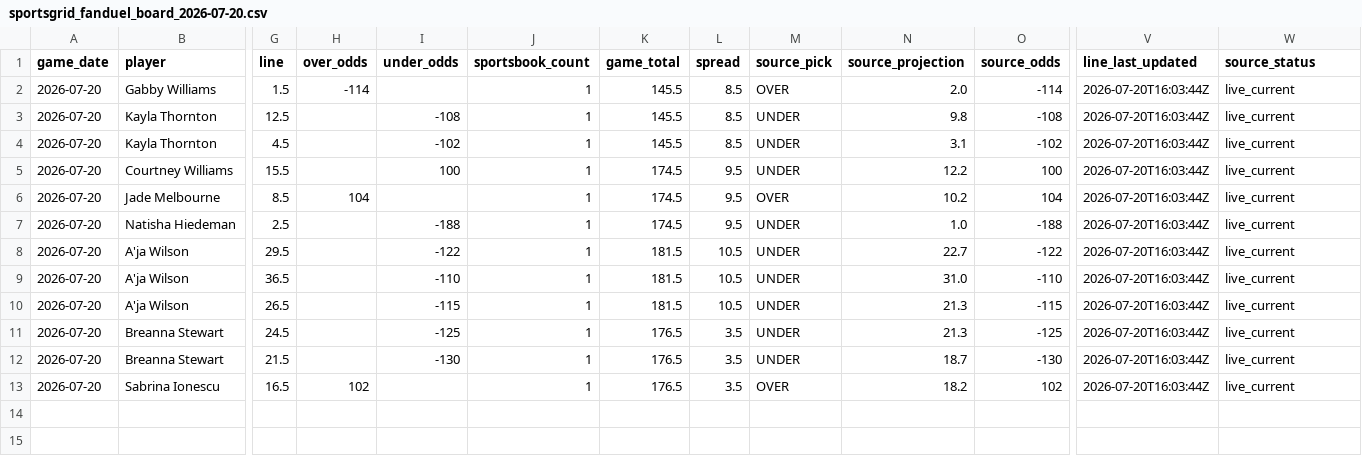
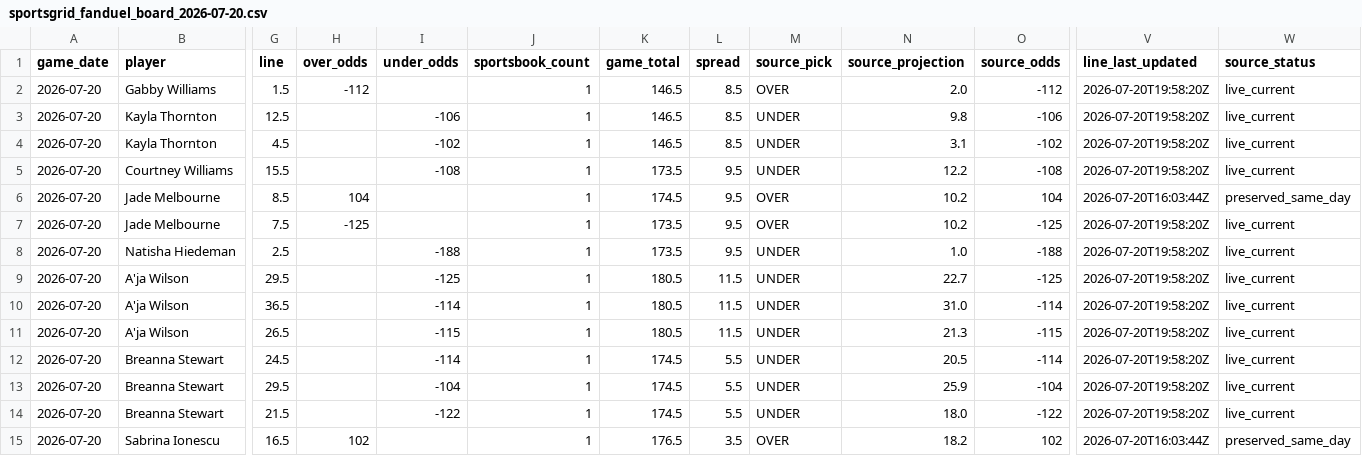
Before and after one commit to testqgw/SCP, a CSV file: wnba/data/current/sportsgrid_fanduel_board_2026-07-20.csv, drawn as a sheet; only a part is shown, gaps mark what is left out; addresses are those after the commit; rows hold the shown columns only; the diff names each change by its address in the sheet, - before the commit and + after, or states it on an @@ line.

```diff
--- a/wnba/data/current/sportsgrid_fanduel_board_2026-07-20.csv
+++ b/wnba/data/current/sportsgrid_fanduel_board_2026-07-20.csv
-H2 (over_odds): -114
+H2 (over_odds): -112
-K2:K4 (game_total): 145.5
+K2:K4 (game_total): 146.5
-O2 (source_odds): -114
+O2 (source_odds): -112
-V2:V5 (line_last_updated): 2026-07-20T16:03:44Z
+V2:V5 (line_last_updated): 2026-07-20T19:58:20Z
-I3 (under_odds): -108
+I3 (under_odds): -106
-O3 (source_odds): -108
+O3 (source_odds): -106
-I5 (under_odds): 100
+I5 (under_odds): -108
-K5 (game_total): 174.5
+K5 (game_total): 173.5
-O5 (source_odds): 100
+O5 (source_odds): -108
-W6 (source_status): live_current
+W6 (source_status): preserved_same_day
+row 7: 2026-07-20 | Jade Melbourne | 7.5 | -125 |  | 1 | 173.5 | 9.5 | OVER | 10.2 | -125 | 2026-07-20T19:58:20Z | live_current
-K8 (game_total): 174.5
+K8 (game_total): 173.5
-V8:V12 (line_last_updated): 2026-07-20T16:03:44Z
+V8:V12 (line_last_updated): 2026-07-20T19:58:20Z
-I9 (under_odds): -122
+I9 (under_odds): -125
-K9:K11 (game_total): 181.5
+K9:K11 (game_total): 180.5
-L9:L11 (spread): 10.5
+L9:L11 (spread): 11.5
-O9 (source_odds): -122
+O9 (source_odds): -125
-I10 (under_odds): -110
+I10 (under_odds): -114
-O10 (source_odds): -110
+O10 (source_odds): -114
-I12 (under_odds): -125
+I12 (under_odds): -114
-K12 (game_total): 176.5
+K12 (game_total): 174.5
-L12 (spread): 3.5
+L12 (spread): 5.5
-N12 (source_projection): 21.3
+N12 (source_projection): 20.5
-O12 (source_odds): -125
+O12 (source_odds): -114
+row 13: 2026-07-20 | Breanna Stewart | 29.5 |  | -104 | 1 | 174.5 | 5.5 | UNDER | 25.9 | -104 | 2026-07-20T19:58:20Z | live_current
-I14 (under_odds): -130
+I14 (under_odds): -122
-K14 (game_total): 176.5
+K14 (game_total): 174.5
-L14 (spread): 3.5
+L14 (spread): 5.5
-N14 (source_projection): 18.7
+N14 (source_projection): 18.0
-O14 (source_odds): -130
+O14 (source_odds): -122
-V14 (line_last_updated): 2026-07-20T16:03:44Z
+V14 (line_last_updated): 2026-07-20T19:58:20Z
-W15 (source_status): live_current
+W15 (source_status): preserved_same_day
```
Also changed, not shown: wnba/output/current-card.csv, wnba/output/current-settlement.csv, 5 other files.
